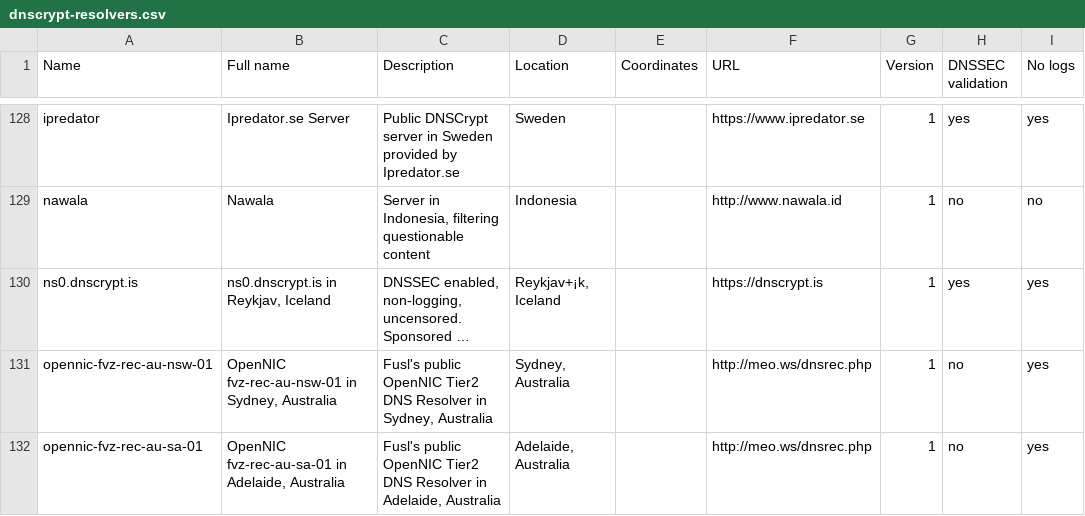
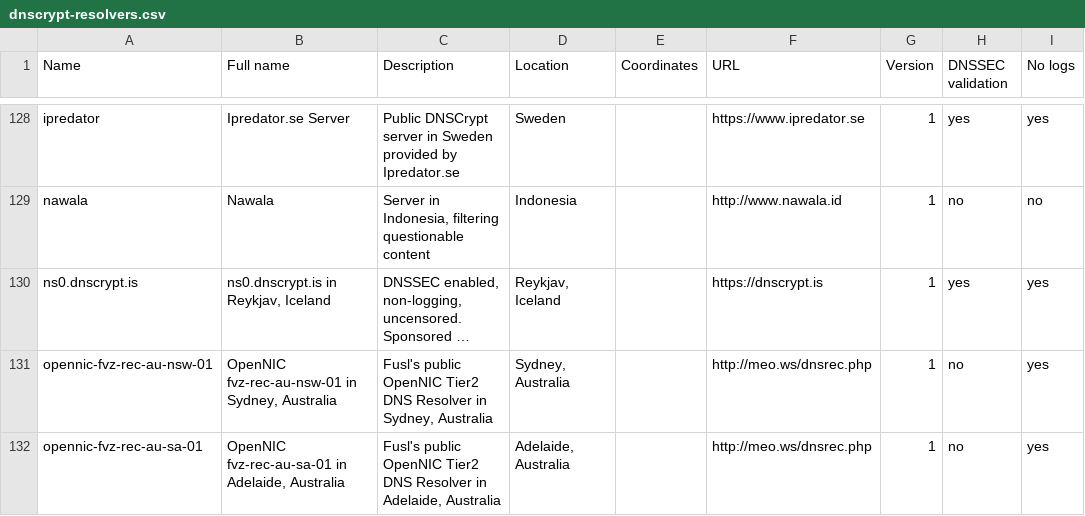
Before and after one commit to mckenzytools/MySB, a CSV file: files/dnscrypt-resolvers.csv, drawn as a sheet; only a part is shown, gaps mark what is left out; long unchanged cells end in …; the diff names each change by its address in the sheet, - before the commit and + after, or states it on an @@ line.

```diff
--- a/files/dnscrypt-resolvers.csv
+++ b/files/dnscrypt-resolvers.csv
-D130 (Location): Reykjav+¡k, Iceland
+D130 (Location): Reykjav, Iceland
```
Also changed, not shown: files/dnscrypt-resolvers/dnscrypt-resolvers.csv.
